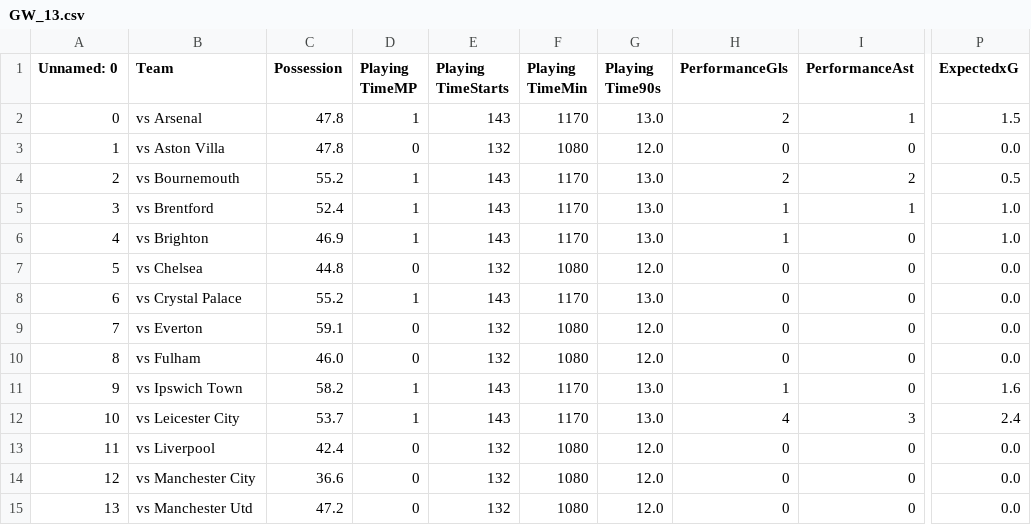
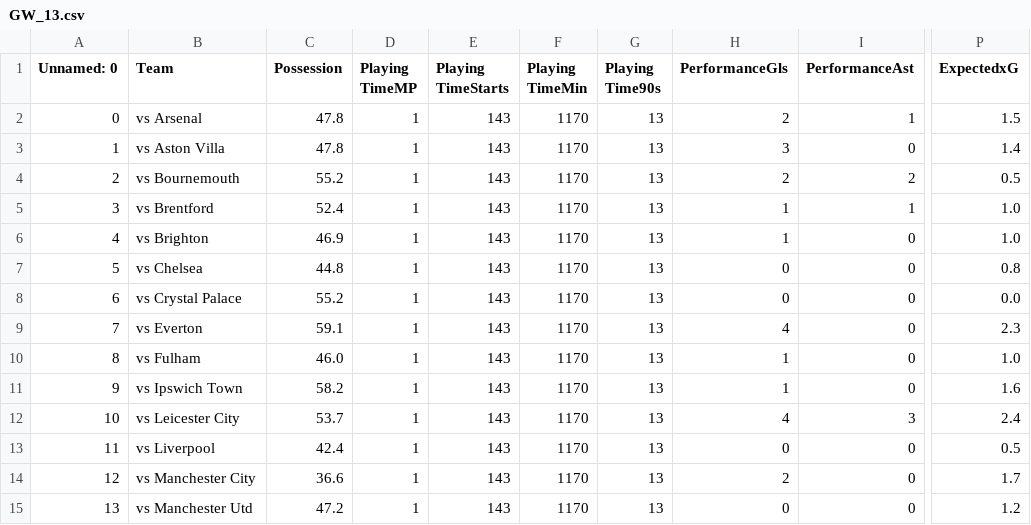
Before and after one commit to hot-squid/Fantasy-Premier-League, a CSV file: Data/Team/Seperate_GW/Defensive/GW_13.csv, drawn as a sheet; only a part is shown, gaps mark what is left out; the diff covers the shown part only; the diff names each change by its address in the sheet, - before the commit and + after, or states it on an @@ line.

```diff
--- a/Data/Team/Seperate_GW/Defensive/GW_13.csv
+++ b/Data/Team/Seperate_GW/Defensive/GW_13.csv
-G2 (Playing Time90s): 13.0
+G2 (Playing Time90s): 13
-D3 (Playing TimeMP): 0
+D3 (Playing TimeMP): 1
-E3 (Playing TimeStarts): 132
+E3 (Playing TimeStarts): 143
-F3 (Playing TimeMin): 1080
+F3 (Playing TimeMin): 1170
-G3 (Playing Time90s): 12.0
+G3 (Playing Time90s): 13
-H3 (PerformanceGls): 0
+H3 (PerformanceGls): 3
-P3 (ExpectedxG): 0.0
+P3 (ExpectedxG): 1.4
-G4:G6 (Playing Time90s): 13.0
+G4:G6 (Playing Time90s): 13
-D7 (Playing TimeMP): 0
+D7 (Playing TimeMP): 1
-E7 (Playing TimeStarts): 132
+E7 (Playing TimeStarts): 143
-F7 (Playing TimeMin): 1080
+F7 (Playing TimeMin): 1170
-G7 (Playing Time90s): 12.0
+G7 (Playing Time90s): 13
-P7 (ExpectedxG): 0.0
+P7 (ExpectedxG): 0.8
-G8 (Playing Time90s): 13.0
+G8 (Playing Time90s): 13
-D9:D10 (Playing TimeMP): 0
+D9:D10 (Playing TimeMP): 1
-E9:E10 (Playing TimeStarts): 132
+E9:E10 (Playing TimeStarts): 143
-F9:F10 (Playing TimeMin): 1080
+F9:F10 (Playing TimeMin): 1170
-G9:G10 (Playing Time90s): 12.0
+G9:G10 (Playing Time90s): 13
-H9 (PerformanceGls): 0
+H9 (PerformanceGls): 4
-P9 (ExpectedxG): 0.0
+P9 (ExpectedxG): 2.3
-H10 (PerformanceGls): 0
+H10 (PerformanceGls): 1
-P10 (ExpectedxG): 0.0
+P10 (ExpectedxG): 1.0
-G11:G12 (Playing Time90s): 13.0
+G11:G12 (Playing Time90s): 13
-D13:D15 (Playing TimeMP): 0
+D13:D15 (Playing TimeMP): 1
-E13:E15 (Playing TimeStarts): 132
+E13:E15 (Playing TimeStarts): 143
-F13:F15 (Playing TimeMin): 1080
+F13:F15 (Playing TimeMin): 1170
-G13:G15 (Playing Time90s): 12.0
+G13:G15 (Playing Time90s): 13
-P13 (ExpectedxG): 0.0
+P13 (ExpectedxG): 0.5
-H14 (PerformanceGls): 0
+H14 (PerformanceGls): 2
-P14 (ExpectedxG): 0.0
+P14 (ExpectedxG): 1.7
-P15 (ExpectedxG): 0.0
+P15 (ExpectedxG): 1.2
```
Also changed, not shown: 13 edited cells elsewhere in this file, Data/Team/Accumulated/Attacking/GW_12.csv, Data/Team/Accumulated/Defensive/GW_12.csv, 28 other files.
